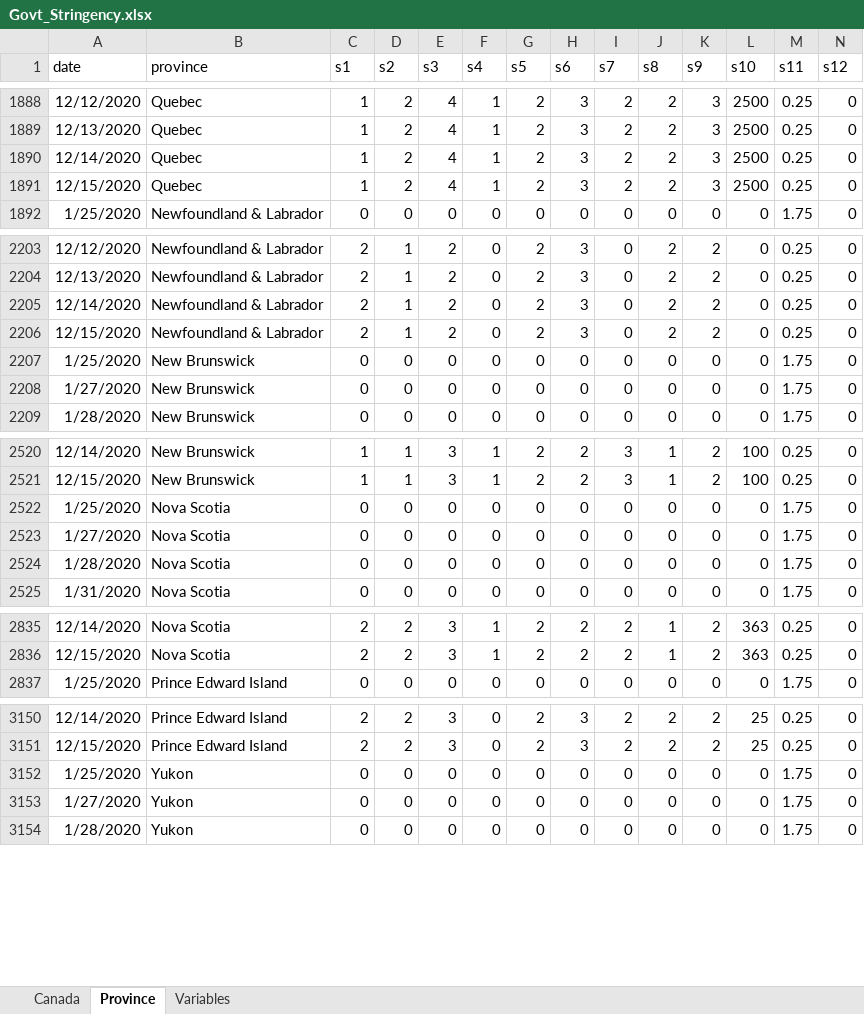
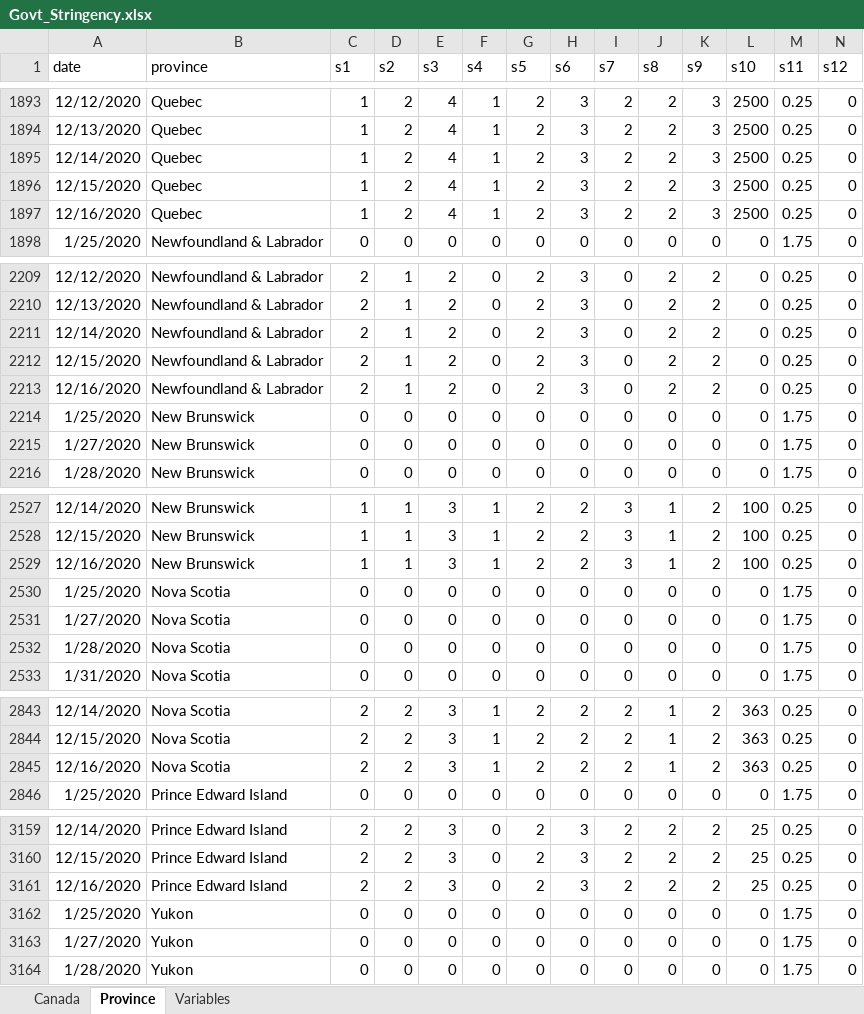
Before and after one commit to minnzc/Canada_COVID19, an Excel workbook: input_data/Govt_Stringency.xlsx, sheet Province, drawn as a sheet; only a part is shown, gaps mark what is left out; values as stored, in another font and other column widths than the file's, no borders; rows hold the shown columns only; the diff covers the shown part only; the diff names each change by its address in the sheet, - before the commit and + after, or states it on an @@ line.

```diff
--- a/input_data/Govt_Stringency.xlsx (sheet Province)
+++ b/input_data/Govt_Stringency.xlsx (sheet Province)
+row 1897: 12/16/2020 | Quebec | 1 | 2 | 4 | 1 | 2 | 3 | 2 | 2 | 3 | 2500 | 0.25 | 0
+row 2213: 12/16/2020 | Newfoundland & Labrador | 2 | 1 | 2 | 0 | 2 | 3 | 0 | 2 | 2 | 0 | 0.25 | 0
+row 2529: 12/16/2020 | New Brunswick | 1 | 1 | 3 | 1 | 2 | 2 | 3 | 1 | 2 | 100 | 0.25 | 0
+row 2845: 12/16/2020 | Nova Scotia | 2 | 2 | 3 | 1 | 2 | 2 | 2 | 1 | 2 | 363 | 0.25 | 0
+row 3161: 12/16/2020 | Prince Edward Island | 2 | 2 | 3 | 0 | 2 | 3 | 2 | 2 | 2 | 25 | 0.25 | 0
```
Also changed, not shown: 8 added rows elsewhere in this sheet, sheet Canada, input_data/Govt_Response.xlsx, 16 other files.
